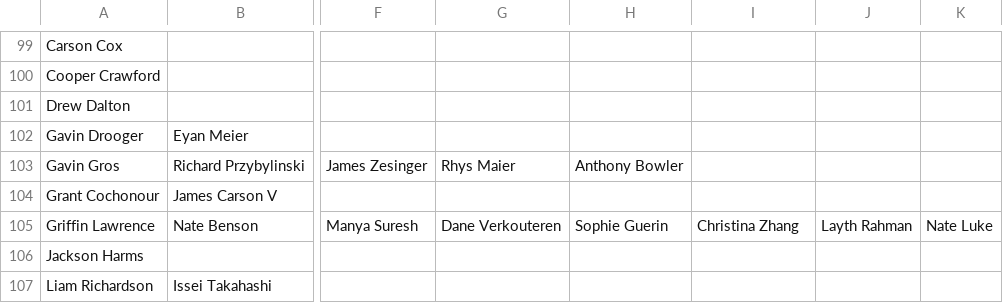
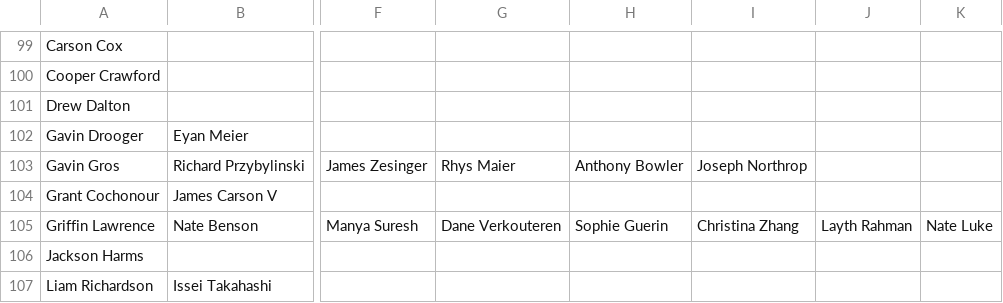
Before and after one commit to rhit-oneilat/SNOWYOWL, a CSV file: on_campus_guests.csv, drawn as a sheet; only a part is shown, gaps mark what is left out; the diff covers the shown part only; the diff names each change by its address in the sheet, - before the commit and + after, or states it on an @@ line.

```diff
--- a/on_campus_guests.csv
+++ b/on_campus_guests.csv
-I103: (empty)
+I103: Joseph Northrop
```
Also changed, not shown: 1 removed row and 32 edited cells elsewhere in this file, off_campus_guests.csv.
